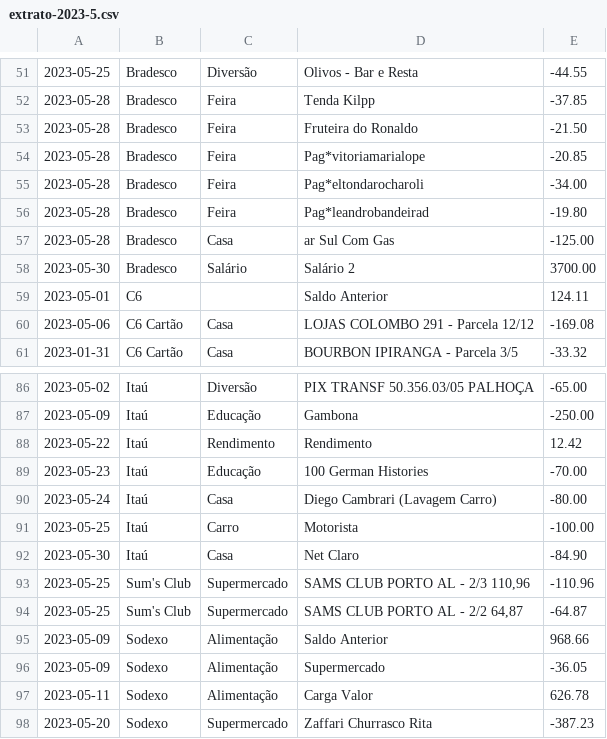
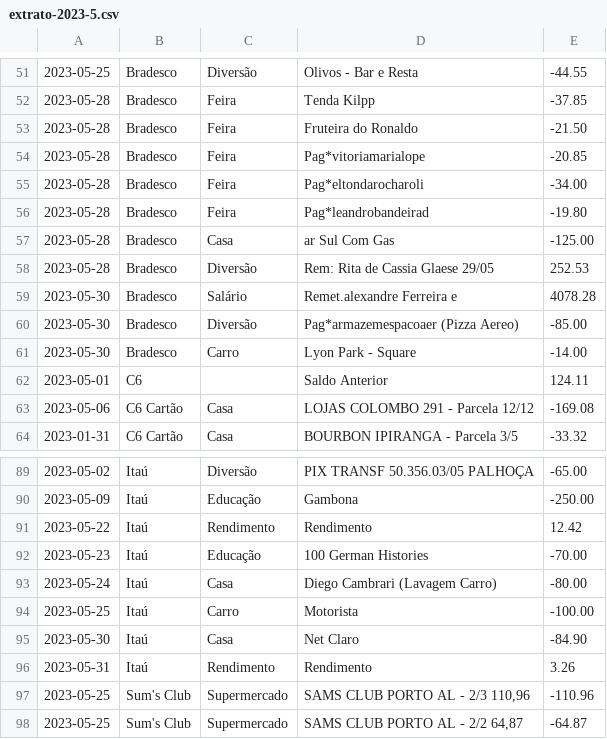
Before and after one commit to alexandregoodmann/contabilidade-api, a CSV file: arquivos/extrato-2023-5.csv, drawn as a sheet; only a part is shown, gaps mark what is left out; the shorter side is filled out with more unchanged rows.

Commit message:
extratos

```diff
--- a/arquivos/extrato-2023-5.csv
+++ b/arquivos/extrato-2023-5.csv
@@ -57,3 +57,6 @@
 2023-05-28;Bradesco;Casa;ar Sul Com Gas;-125.00
-2023-05-30;Bradesco;Salário;Salário 2;3700.00
+2023-05-28;Bradesco;Diversão;Rem: Rita de Cassia Glaese 29/05;252.53
+2023-05-30;Bradesco;Salário;Remet.alexandre Ferreira e;4078.28
+2023-05-30;Bradesco;Diversão;Pag*armazemespacoaer (Pizza Aereo);-85.00
+2023-05-30;Bradesco;Carro;Lyon Park - Square;-14.00
 2023-05-01;C6;;Saldo Anterior;124.11
@@ -92,2 +95,3 @@
 2023-05-30;Itaú;Casa;Net Claro;-84.90
+2023-05-31;Itaú;Rendimento;Rendimento;3.26
 2023-05-25;Sum's Club;Supermercado;SAMS CLUB PORTO AL - 2/3 110,96;-110.96
```
Also changed, not shown: 1 other file.
